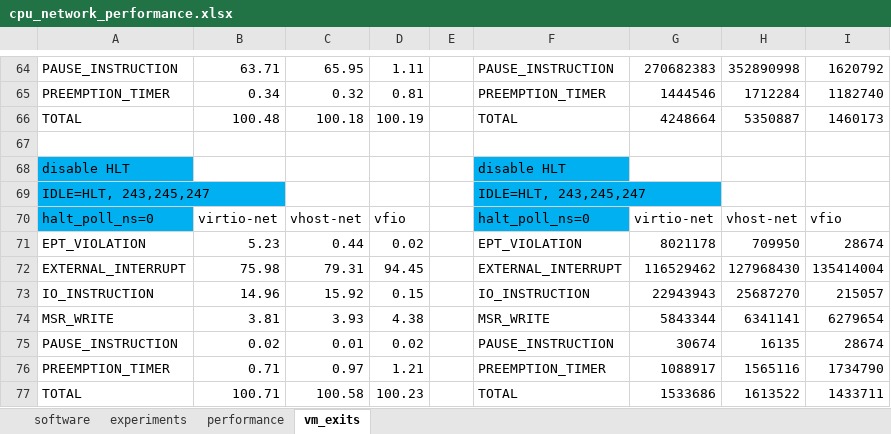
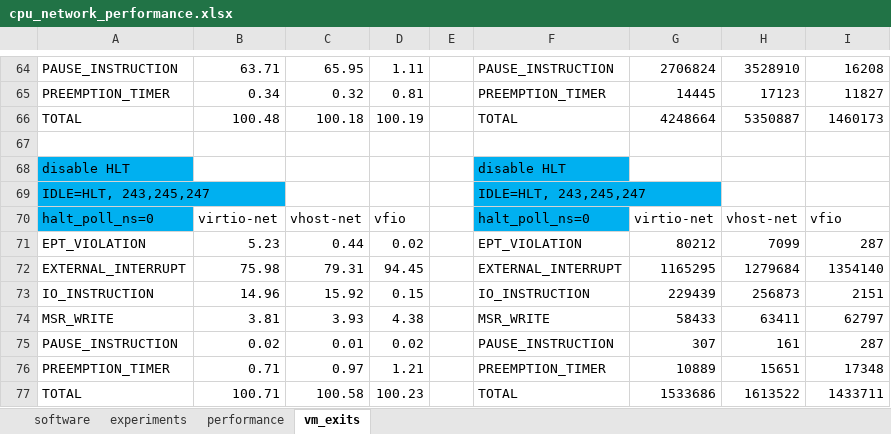
Before and after one commit to PJTPJT/pci-passthrough, an Excel workbook: cpu_network_performance.xlsx, sheet vm_exits, drawn as a sheet; only a part is shown, gaps mark what is left out; values as stored, in another font and other column widths than the file's, no borders; the diff covers the shown part only; the diff names each change by its address in the sheet, - before the commit and + after, or states it on an @@ line.

```diff
--- a/cpu_network_performance.xlsx (sheet vm_exits)
+++ b/cpu_network_performance.xlsx (sheet vm_exits)
-G64: 270682383
+G64: 2706824
-H64: 352890998
+H64: 3528910
-I64: 1620792
+I64: 16208
-G65: 1444546
+G65: 14445
-H65: 1712284
+H65: 17123
-I65: 1182740
+I65: 11827
-G71: 8021178
+G71: 80212
-H71: 709950
+H71: 7099
-I71: 28674
+I71: 287
-G72: 116529462
+G72: 1165295
-H72: 127968430
+H72: 1279684
-I72: 135414004
+I72: 1354140
-G73: 22943943
+G73: 229439
-H73: 25687270
+H73: 256873
-I73: 215057
+I73: 2151
-G74: 5843344
+G74: 58433
-H74: 6341141
+H74: 63411
-I74: 6279654
+I74: 62797
-G75: 30674
+G75: 307
-H75: 16135
+H75: 161
-I75: 28674
+I75: 287
-G76: 1088917
+G76: 10889
-H76: 1565116
+H76: 15651
-I76: 1734790
+I76: 17348
```
Also changed, not shown: 31 edited cells elsewhere in this sheet, sheet experiments, sheet performance, formulas that keep their value.
